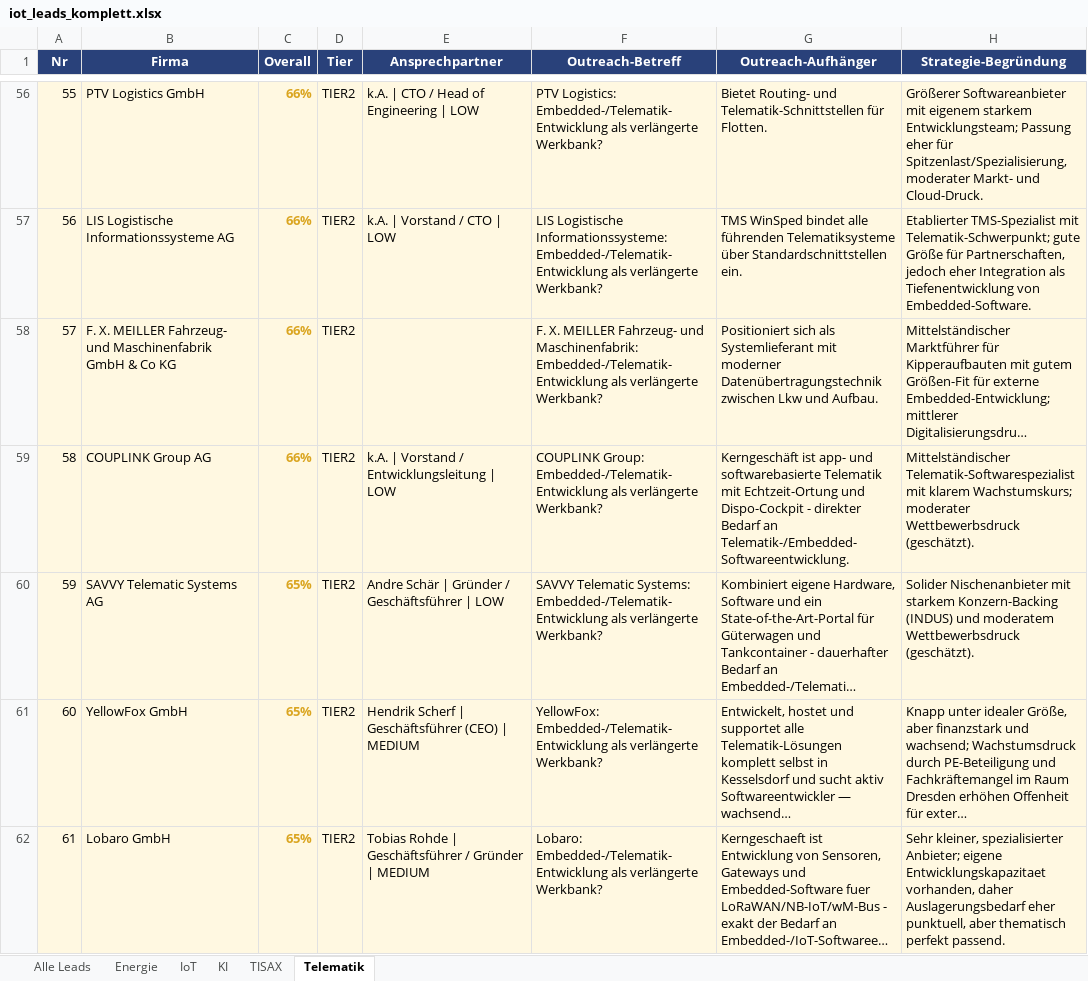
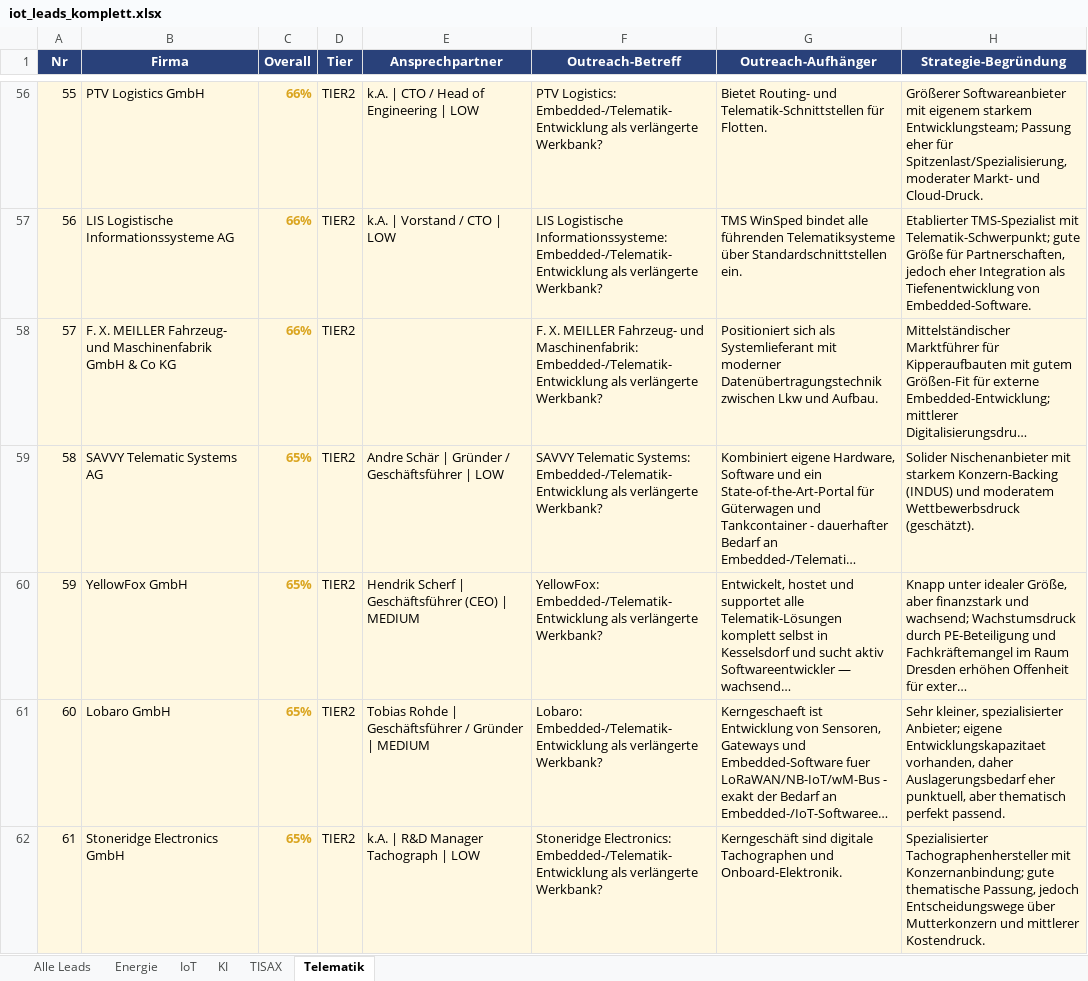
Before and after one commit to MarcHoeppnerGermany/sales-funnel, an Excel workbook: iot_leads_komplett.xlsx, sheet Telematik, drawn as a sheet; only a part is shown, gaps mark what is left out; the shorter side is filled out with more unchanged rows; long unchanged cells end in …; values as stored, in another font and other column widths than the file's, no borders; removed rows and columns are numbered as before the commit, all else as after; the diff names each change by its address in the sheet, - before the commit and + after, or states it on an @@ line.

```diff
--- a/iot_leads_komplett.xlsx (sheet Telematik)
+++ b/iot_leads_komplett.xlsx (sheet Telematik)
-row 59: 58 | COUPLINK Group AG | 66% | TIER2 | k.A. | Vorstand / Entwicklungsleitung | LOW | COUPLINK Group: Embedded-/Telematik-Entwicklung als verlängerte Werkbank? | Kerngeschäft ist app- und softwarebasierte Telematik mit Echtzeit-Ortung und Dispo-Cockpit - direkter Bedarf an Telematik-/Embedded-Softwareentwicklung. | Mittelständischer Telematik-Softwarespezialist mit klarem Wachstumskurs; moderater Wettbewerbsdruck (geschätzt).
@@ column A (Nr) renumbered from row 59 down @@
```
Also changed, not shown: sheet Alle Leads, sheet KI, 10 other files.
